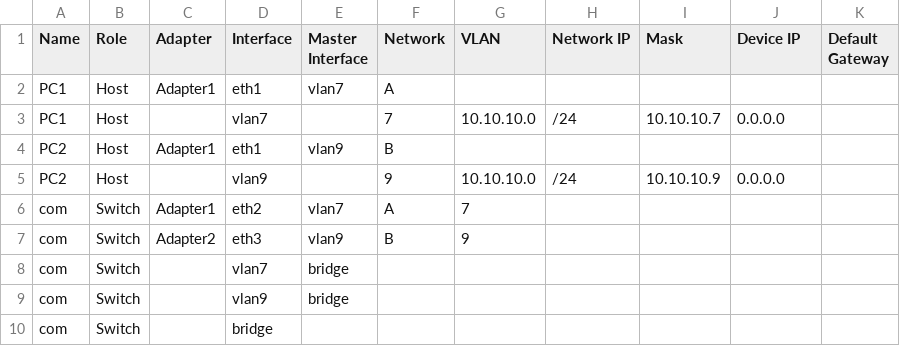
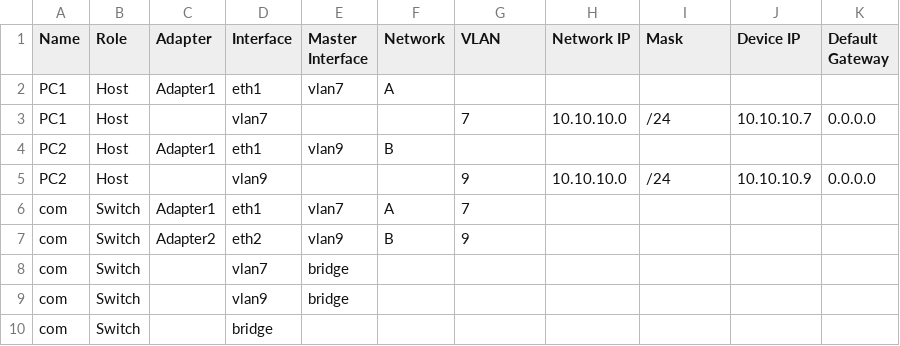
Before and after one commit to kr0sh512/network-diagrams-tool, a CSV file: examples/2hostsswitch/table.csv, drawn as a sheet.

```diff
--- a/examples/2hostsswitch/table.csv
+++ b/examples/2hostsswitch/table.csv
@@ -2,7 +2,7 @@ Name,Role,Adapter,Interface,Master Interface,Network,VLAN,Network IP,Mask,Device
 PC1,Host,Adapter1,eth1,vlan7,A,,,,,
-PC1,Host,,vlan7,,7,10.10.10.0,/24,10.10.10.7,0.0.0.0,
+PC1,Host,,vlan7,,,7,10.10.10.0,/24,10.10.10.7,0.0.0.0
 PC2,Host,Adapter1,eth1,vlan9,B,,,,,
-PC2,Host,,vlan9,,9,10.10.10.0,/24,10.10.10.9,0.0.0.0,
-com,Switch,Adapter1,eth2,vlan7,A,7,,,,
-com,Switch,Adapter2,eth3,vlan9,B,9,,,,
+PC2,Host,,vlan9,,,9,10.10.10.0,/24,10.10.10.9,0.0.0.0
+com,Switch,Adapter1,eth1,vlan7,A,7,,,,
+com,Switch,Adapter2,eth2,vlan9,B,9,,,,
 com,Switch,,vlan7,bridge,,,,,,
```
Also changed, not shown: 2 other files.
